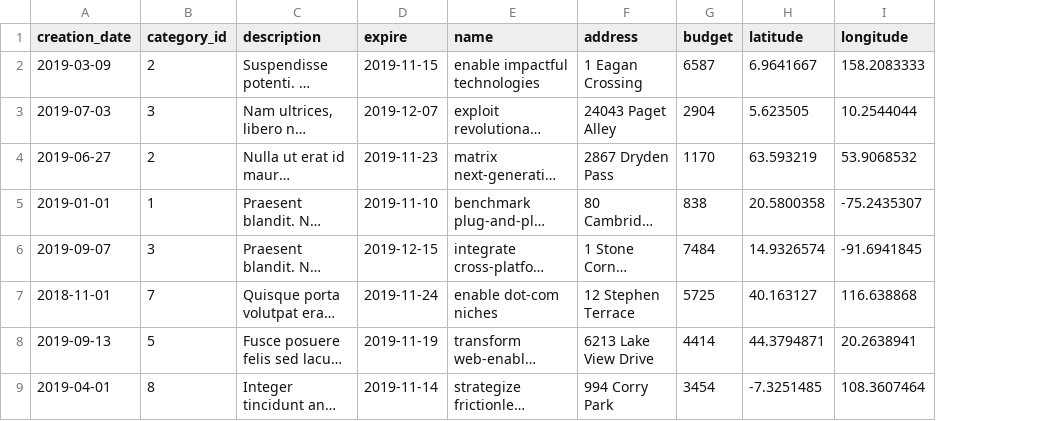
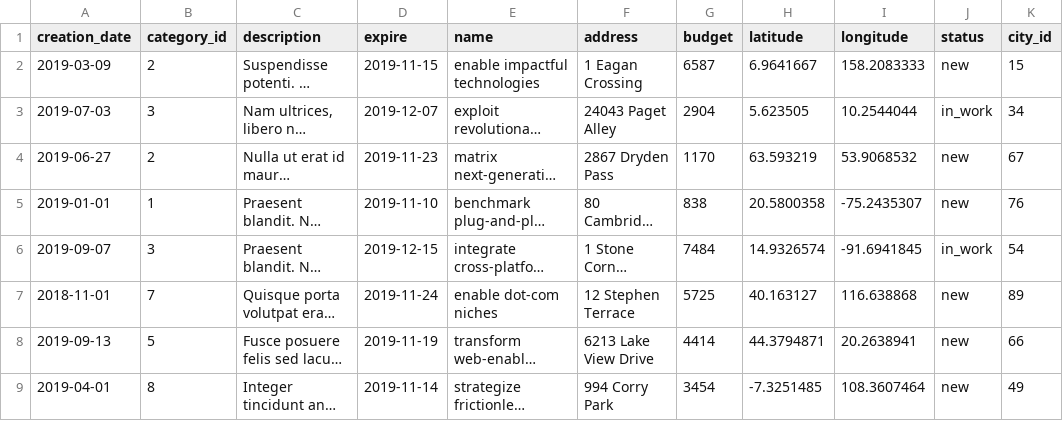
Before and after one commit to kind-chigik/669277-task-force-1, a CSV file: data/tasks.csv, drawn as a sheet; only a part is shown; long unchanged cells end in …; the diff names each change by its address in the sheet, - before the commit and + after, or states it on an @@ line.

```diff
--- a/data/tasks.csv
+++ b/data/tasks.csv
+column J (status), rows 2-9: new | in_work | new | new | in_work | new | new | new
+column K (city_id), rows 2-9: 15 | 34 | 67 | 76 | 54 | 89 | 66 | 49
```
Also changed, not shown: data/users.csv, 2 other files.
